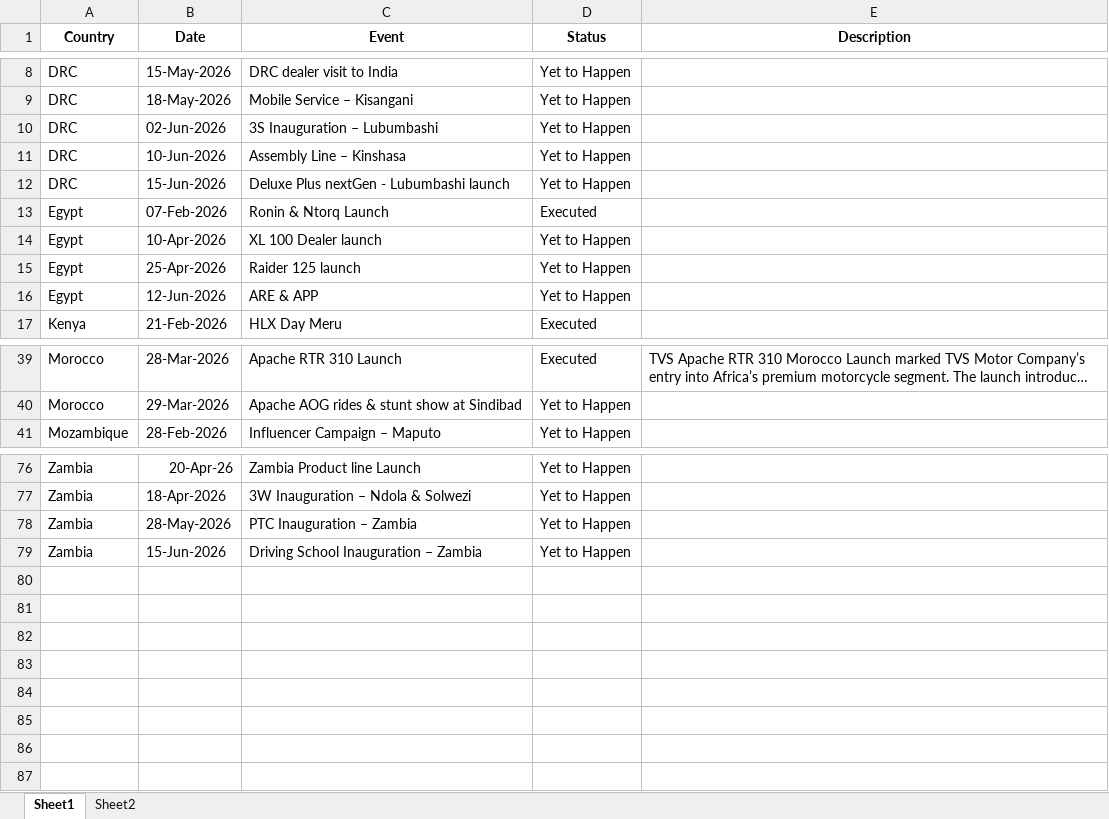
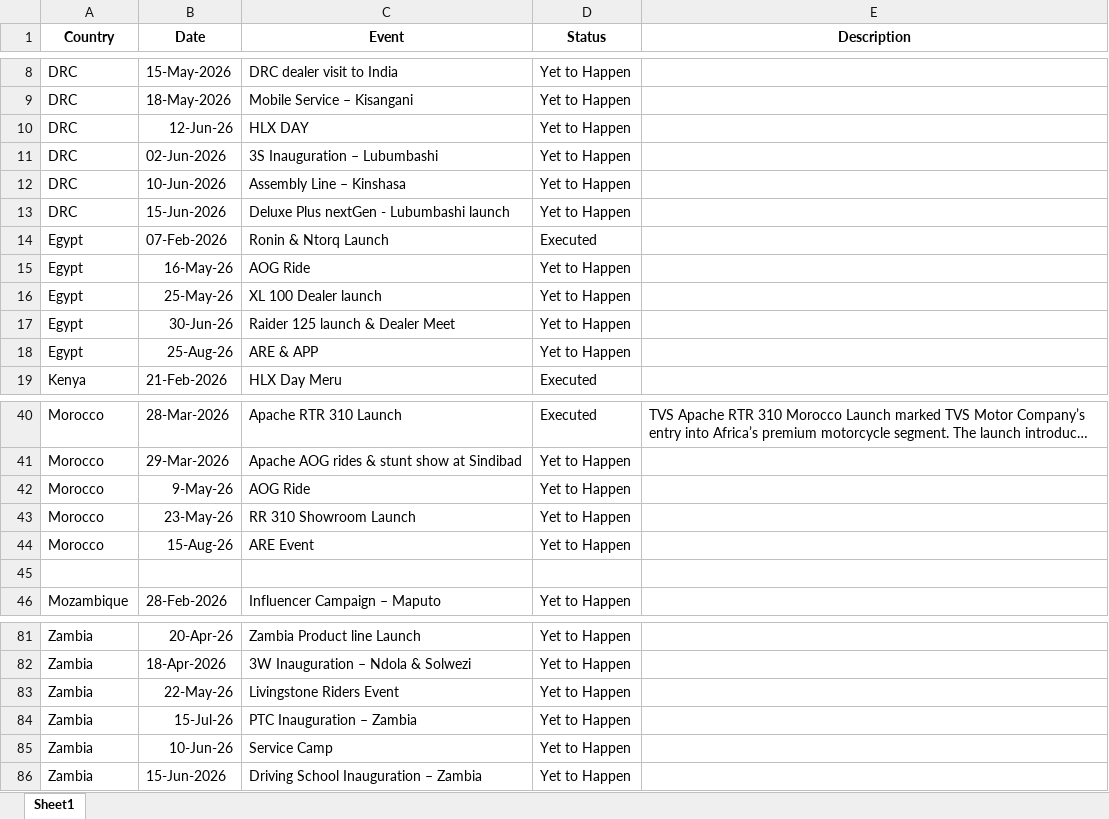
Before and after one commit to remyshawn21/NSE-1-Important-Dates, an Excel workbook: NSE1 Important Dates.xlsx, sheet Sheet1, drawn as a sheet; only a part is shown, gaps mark what is left out; long unchanged cells end in …; values as stored, in another font and other column widths than the file's, no borders; conditional formats not drawn; addresses are those after the commit; the diff covers the shown part only; the diff names each change by its address in the sheet, - before the commit and + after, or states it on an @@ line.

Commit message:
New dates added!

```diff
--- a/NSE1 Important Dates.xlsx (sheet Sheet1)
+++ b/NSE1 Important Dates.xlsx (sheet Sheet1)
-sheet tab: Sheet2
+row 10: DRC | 12-Jun-26 | HLX DAY | Yet to Happen
+row 15: Egypt | 16-May-26 | AOG Ride | Yet to Happen
-B16 (Date): 10-Apr-2026
+B16 (Date): 25-May-26
-B17 (Date): 25-Apr-2026
+B17 (Date): 30-Jun-26
-C17 (Event): Raider 125 launch
+C17 (Event): Raider 125 launch & Dealer Meet
-B18 (Date): 12-Jun-2026
+B18 (Date): 25-Aug-26
+row 42: Morocco | 9-May-26 | AOG Ride | Yet to Happen
+row 43: Morocco | 23-May-26 | RR 310 Showroom Launch | Yet to Happen
+row 44: Morocco | 15-Aug-26 | ARE Event | Yet to Happen
+row 45: (empty)
+row 83: Zambia | 22-May-26 | Livingstone Riders Event | Yet to Happen
-B84 (Date): 28-May-2026
+B84 (Date): 15-Jul-26
+row 85: Zambia | 10-Jun-26 | Service Camp | Yet to Happen
```
Also changed, not shown: 1 removed row and 4 edited cells elsewhere in this sheet.
